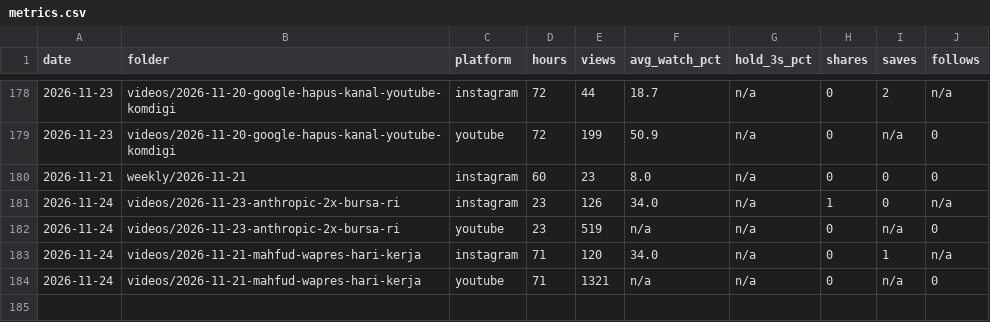
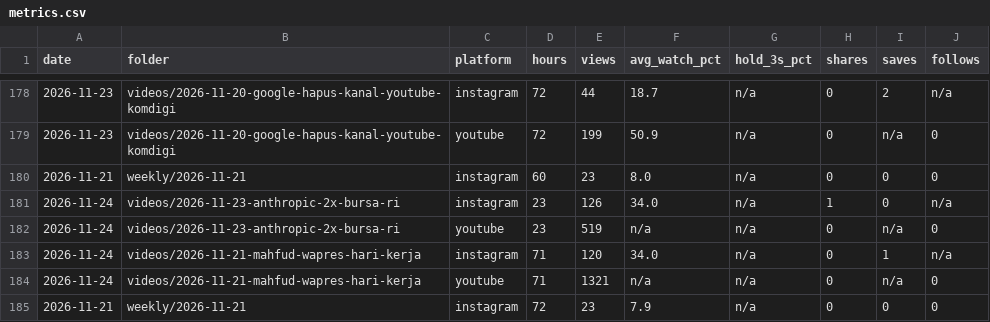
Before and after one commit to psatyadarma/explainer-studio, a CSV file: accounts/rangkumindong/knowledge/metrics.csv, drawn as a sheet; only a part is shown, gaps mark what is left out.

```diff
--- a/accounts/rangkumindong/knowledge/metrics.csv
+++ b/accounts/rangkumindong/knowledge/metrics.csv
@@ -184 +184,2 @@ date,folder,platform,hours,views,avg_watch_pct,hold_3s_pct,shares,saves,follows
 2026-11-24,videos/2026-11-21-mahfud-wapres-hari-kerja,youtube,71,1321,n/a,n/a,0,n/a,0
+2026-11-21,weekly/2026-11-21,instagram,72,23,7.9,n/a,0,0,0
```
Also changed, not shown: 3 other files.
